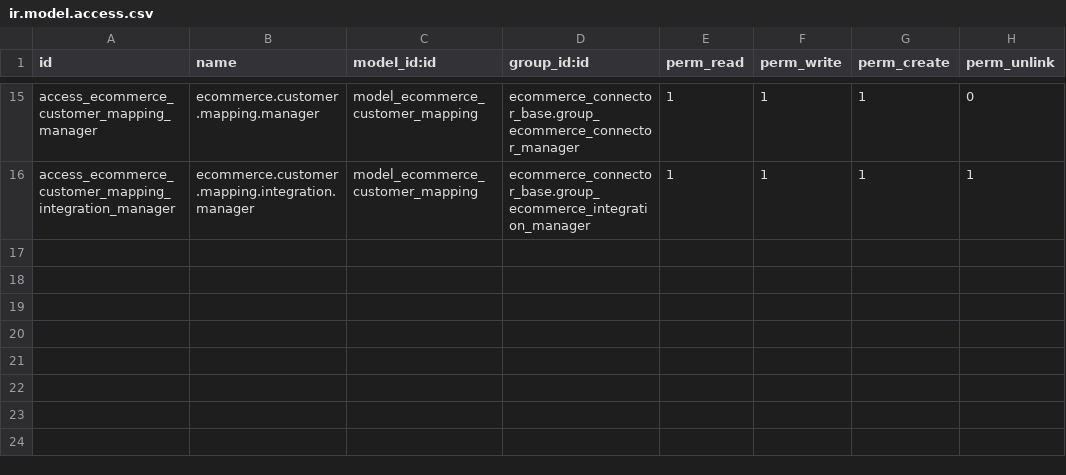
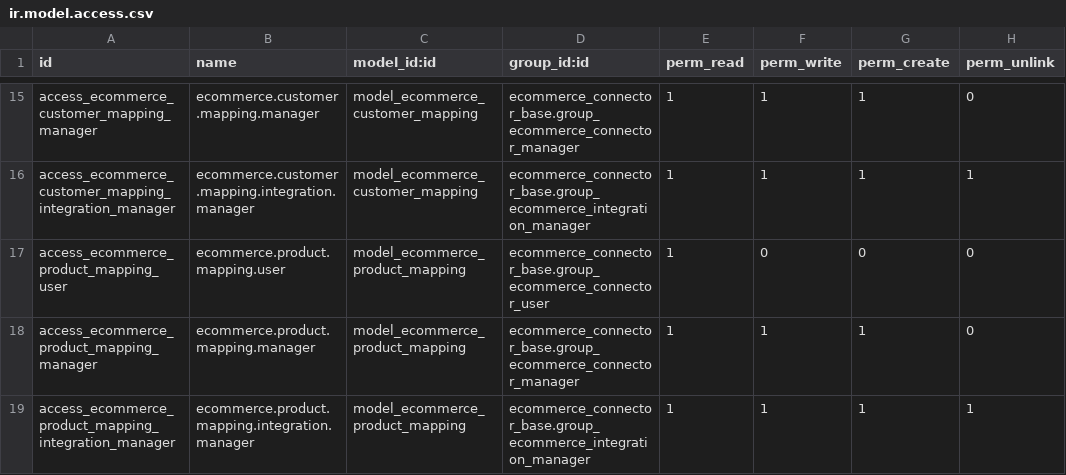
Before and after one commit to StevenBahaa/odoo18-ecommerce-sales-sync, a CSV file: ecommerce_connector_base/security/ir.model.access.csv, drawn as a sheet; only a part is shown, gaps mark what is left out; the diff names each change by its address in the sheet, - before the commit and + after, or states it on an @@ line.

Commit message:
feat: implement UC-08 Product Mapping and views

```diff
--- a/ecommerce_connector_base/security/ir.model.access.csv
+++ b/ecommerce_connector_base/security/ir.model.access.csv
+row 17: access_ecommerce_product_mapping_user | ecommerce.product.mapping.user | model_ecommerce_product_mapping | ecommerce_connector_base.group_ecommerce_connector_user | 1 | 0 | 0 | 0
+row 18: access_ecommerce_product_mapping_manager | ecommerce.product.mapping.manager | model_ecommerce_product_mapping | ecommerce_connector_base.group_ecommerce_connector_manager | 1 | 1 | 1 | 0
+row 19: access_ecommerce_product_mapping_integration_manager | ecommerce.product.mapping.integration.manager | model_ecommerce_product_mapping | ecommerce_connector_base.group_ecommerce_integration_manager | 1 | 1 | 1 | 1
```
Also changed, not shown: 10 other files.
